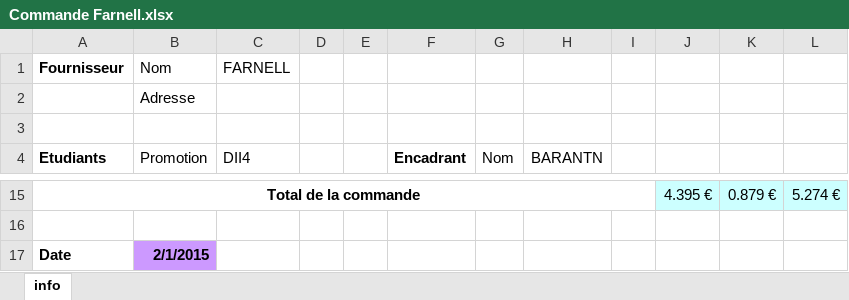
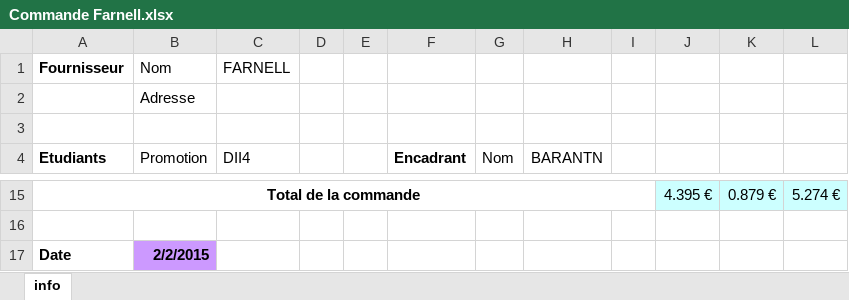
Before and after one commit to Skullmachine/CarteHFProjet4A, an Excel workbook: Composants/Commande Farnell.xlsx, sheet info, drawn as a sheet; only a part is shown, gaps mark what is left out; values as stored, in another font and other column widths than the file's, no borders; the diff names each change by its address in the sheet, - before the commit and + after, or states it on an @@ line.

```diff
--- a/Composants/Commande Farnell.xlsx (sheet info)
+++ b/Composants/Commande Farnell.xlsx (sheet info)
-B17 (Promotion): 2/1/2015
+B17 (Promotion): 2/2/2015
```
Also changed, not shown: Composants/Commande RS.xlsx, Composants/Liste des composants.xlsx, 2 other files.
